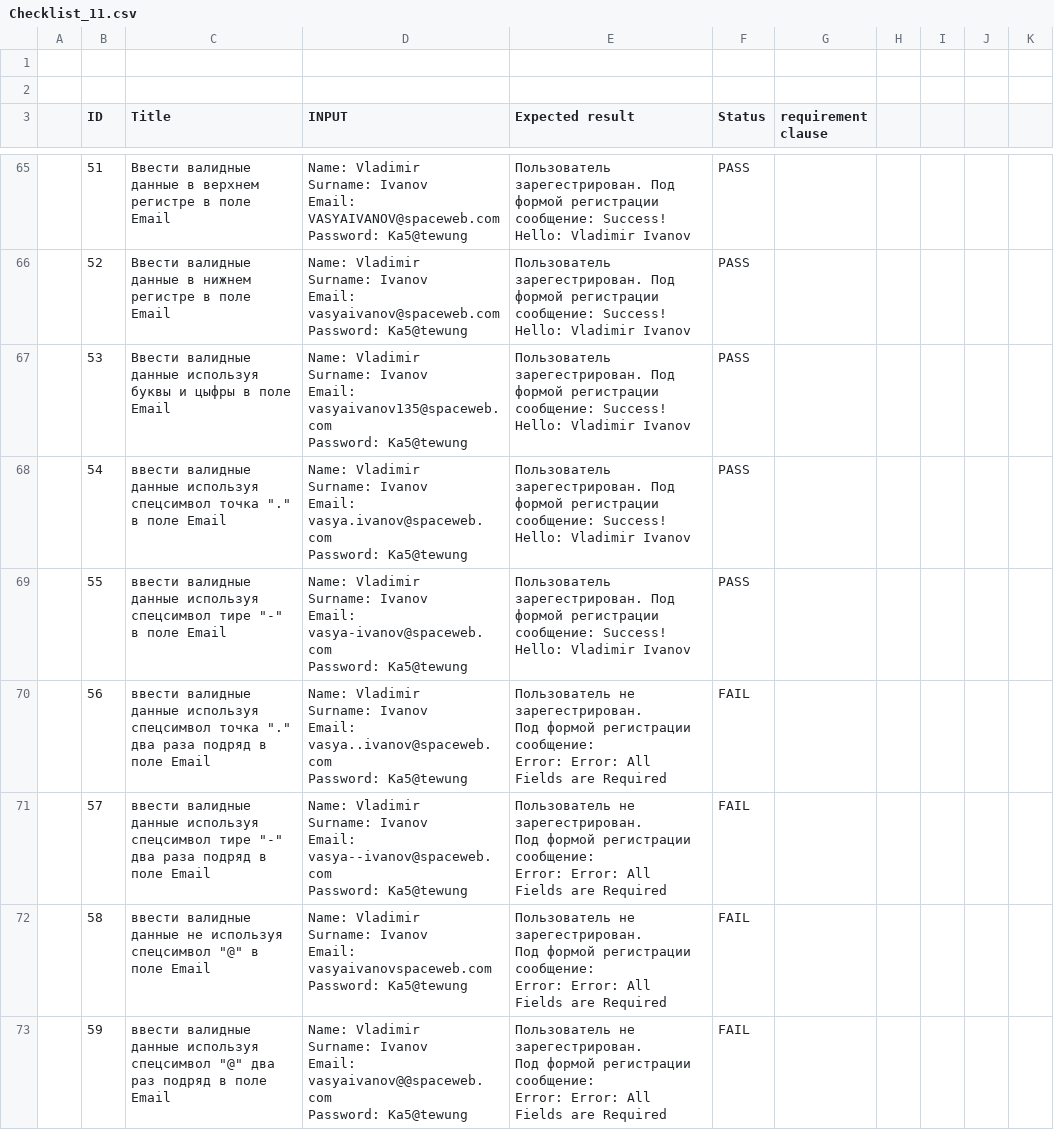
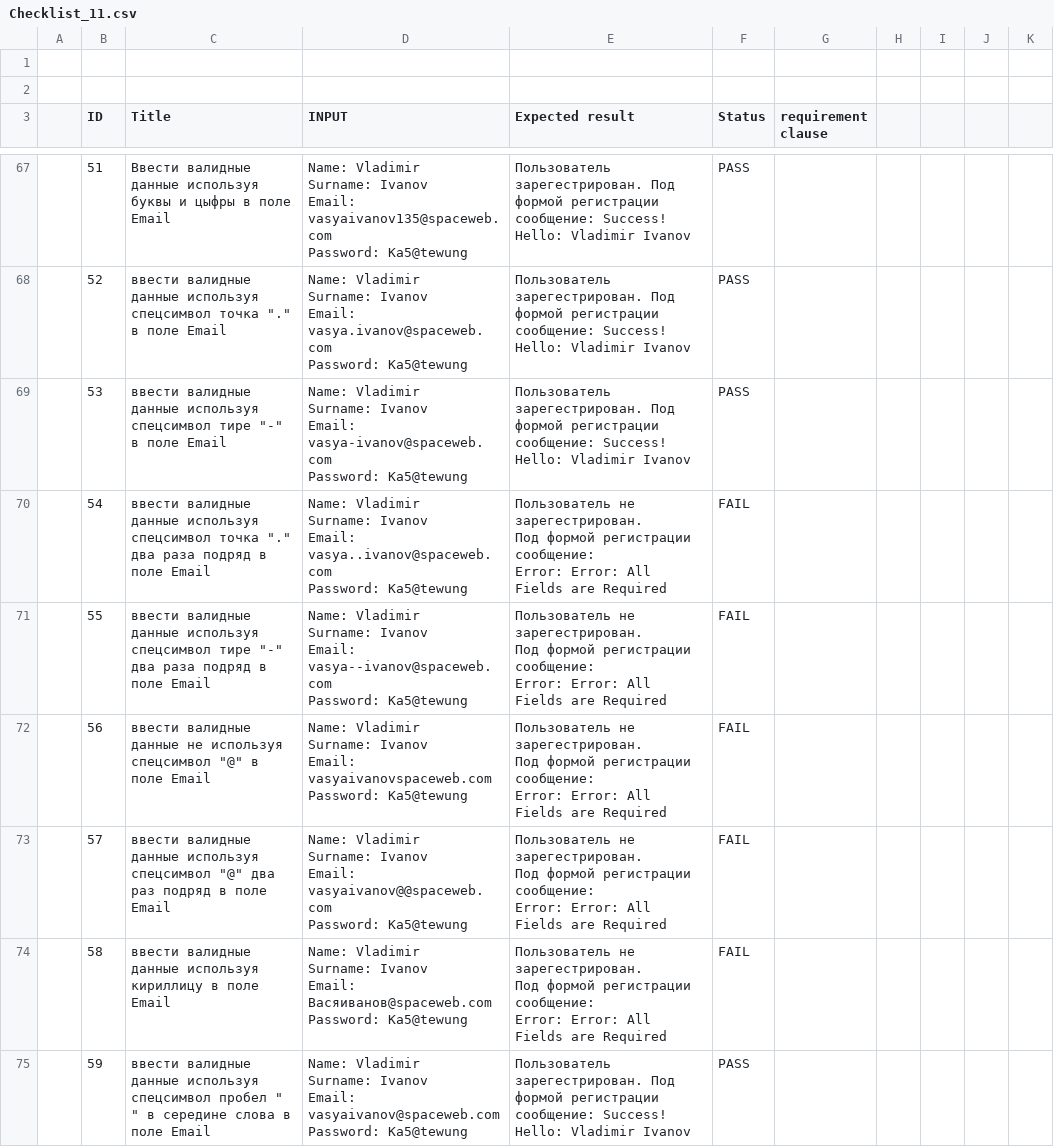
Before and after one commit to gogvyatkin/Group_27, a CSV file: CheckLists/Checklist_11.csv, drawn as a sheet; only a part is shown, gaps mark what is left out; addresses are those after the commit; ↵ is a line break in a cell; the diff covers the shown part only; the diff names each change by its address in the sheet, - before the commit and + after, or states it on an @@ line.

```diff
--- a/CheckLists/Checklist_11.csv
+++ b/CheckLists/Checklist_11.csv
-C67 (Title): …валидные данные в верхнем регистре в поле…
+C67 (Title): …валидные данные используя буквы и цыфры в поле…
-D67 (INPUT): …Ivanov ↵ Email: VASYAIVANOV@spaceweb.com ↵ Password: Ka5@tewung
+D67 (INPUT): …Ivanov ↵ Email: vasyaivanov135@spaceweb.com ↵ Password: Ka5@tewung
-C68 (Title): Ввести валидные данные в нижнем регистре в поле…
+C68 (Title): ввести валидные данные используя спецсимвол точка "." в поле…
-D68 (INPUT): …Ivanov ↵ Email: vasyaivanov@spaceweb.com ↵ Password: Ka5@tewung
+D68 (INPUT): …Ivanov ↵ Email: vasya.ivanov@spaceweb.com ↵ Password: Ka5@tewung
-C69 (Title): Ввести валидные данные используя буквы и цыфры в поле…
+C69 (Title): ввести валидные данные используя спецсимвол тире "-" в поле…
-D69 (INPUT): …Ivanov ↵ Email: vasyaivanov135@spaceweb.com ↵ Password: Ka5@tewung
+D69 (INPUT): …Ivanov ↵ Email: vasya-ivanov@spaceweb.com ↵ Password: Ka5@tewung
-C70 (Title): …точка "." в поле…
+C70 (Title): …точка "." два раза подряд в поле…
-D70 (INPUT): …Ivanov ↵ Email: vasya.ivanov@spaceweb.com ↵ Password: Ka5@tewung
+D70 (INPUT): …Ivanov ↵ Email: vasya..ivanov@spaceweb.com ↵ Password: Ka5@tewung
-E70:E71 (Expected result): Пользователь зарегестрирован. Под формой регистрации сообщение: Success! Hello: Vladimir Ivanov
+E70:E71 (Expected result): Пользователь не зарегестрирован. ↵ Под формой регистрации сообщение: ↵ Error: Error: All Fields are Required
-F70:F71 (Status): PASS
+F70:F71 (Status): FAIL
-C71 (Title): …тире "-" в поле…
+C71 (Title): …тире "-" два раза подряд в поле…
-D71 (INPUT): …Ivanov ↵ Email: vasya-ivanov@spaceweb.com ↵ Password: Ka5@tewung
+D71 (INPUT): …Ivanov ↵ Email: vasya--ivanov@spaceweb.com ↵ Password: Ka5@tewung
-C72 (Title): …валидные данные используя спецсимвол точка "." два раза подряд в поле…
+C72 (Title): …валидные данные не используя спецсимвол "@" в поле…
-D72 (INPUT): …Ivanov ↵ Email: vasya..ivanov@spaceweb.com ↵ Password: Ka5@tewung
+D72 (INPUT): …Ivanov ↵ Email: vasyaivanovspaceweb.com ↵ Password: Ka5@tewung
-C73 (Title): …используя спецсимвол тире "-" два раза подряд в…
+C73 (Title): …используя спецсимвол "@" два раз подряд в…
-D73 (INPUT): …Ivanov ↵ Email: vasya--ivanov@spaceweb.com ↵ Password: Ka5@tewung
+D73 (INPUT): …Ivanov ↵ Email: vasyaivanov@@spaceweb.com ↵ Password: Ka5@tewung
-C74 (Title): …валидные данные не используя спецсимвол "@" в поле…
+C74 (Title): …валидные данные используя кириллицу в поле…
-D74 (INPUT): …Ivanov ↵ Email: vasyaivanovspaceweb.com ↵ Password: Ka5@tewung
+D74 (INPUT): …Ivanov ↵ Email: Васяиванов@spaceweb.com ↵ Password: Ka5@tewung
-C75 (Title): …используя спецсимвол "@" два раз подряд в поле…
+C75 (Title): …используя спецсимвол пробел " " в середине слова в поле…
-D75 (INPUT): …Ivanov ↵ Email: vasyaivanov@@spaceweb.com ↵ Password: Ka5@tewung
+D75 (INPUT): …Ivanov ↵ Email: vasyaivanov@spaceweb.com ↵ Password: Ka5@tewung
-E75 (Expected result): Пользователь не зарегестрирован. ↵ Под формой регистрации сообщение: ↵ Error: Error: All Fields are Required
+E75 (Expected result): Пользователь зарегестрирован. Под формой регистрации сообщение: Success! Hello: Vladimir Ivanov
-F75 (Status): FAIL
+F75 (Status): PASS
```
Also changed, not shown: 7 added rows, 7 removed rows and 72 edited cells elsewhere in this file.
